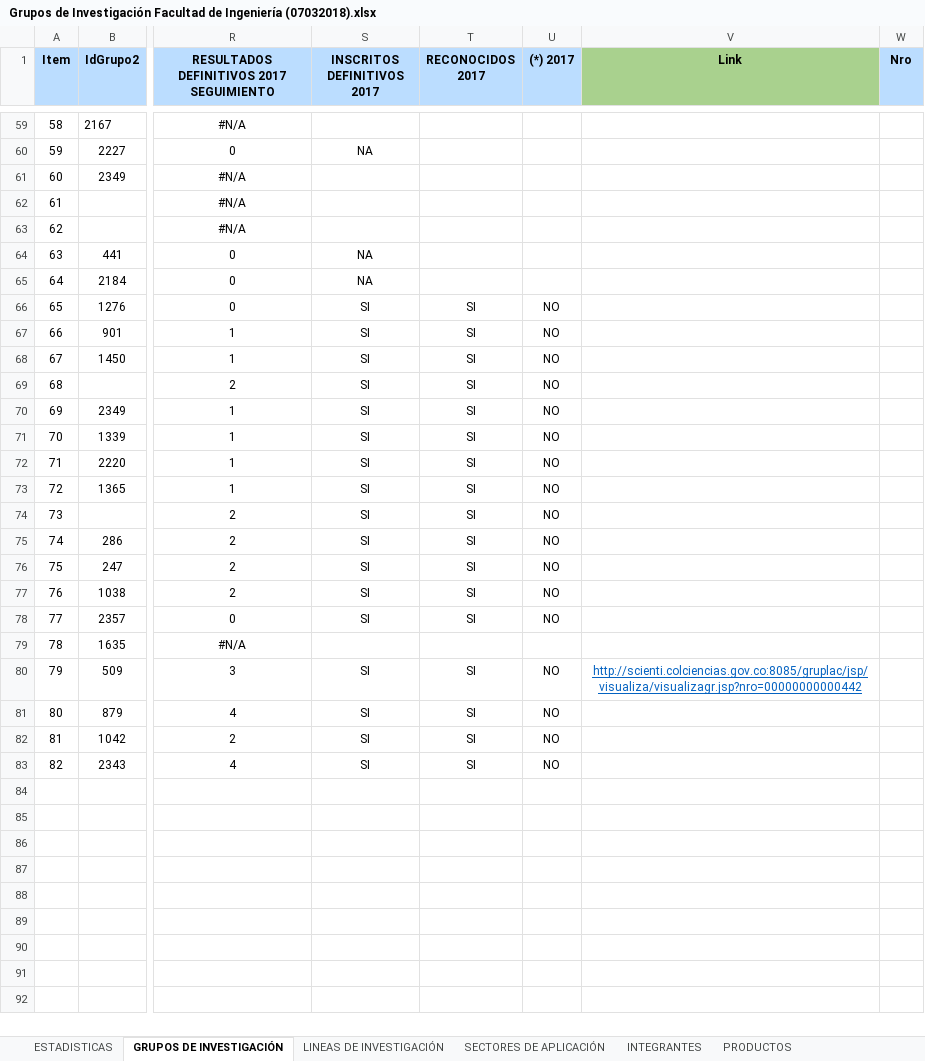
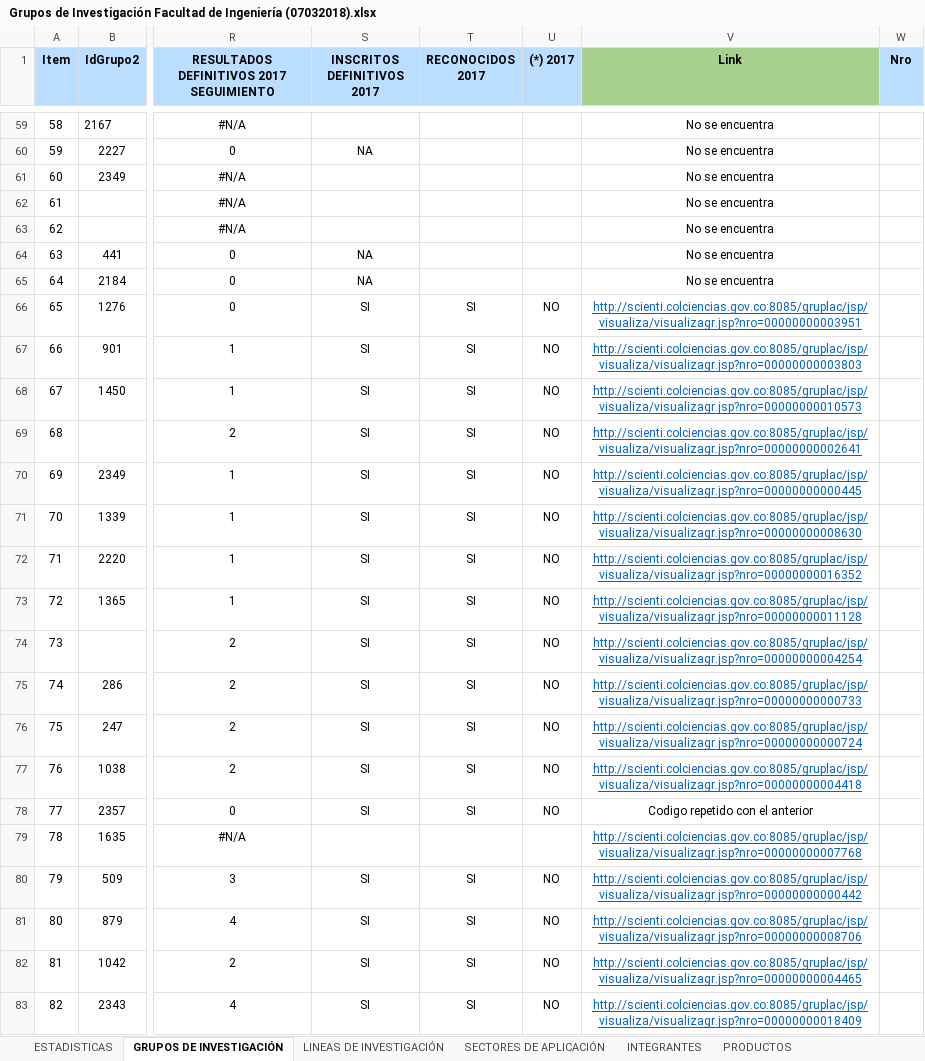
Before and after one commit to jdmonroyg/GrupLAC, an Excel workbook: Grupos de Investigación Facultad de Ingeniería (07032018).xlsx, sheet GRUPOS DE INVESTIGACIÓN, drawn as a sheet; only a part is shown, gaps mark what is left out; values as stored, in another font and other column widths than the file's, no borders; conditional formats and table styles not drawn; the diff covers the shown part only; the diff names each change by its address in the sheet, - before the commit and + after, or states it on an @@ line.

```diff
--- a/Grupos de Investigación Facultad de Ingeniería (07032018).xlsx (sheet GRUPOS DE INVESTIGACIÓN)
+++ b/Grupos de Investigación Facultad de Ingeniería (07032018).xlsx (sheet GRUPOS DE INVESTIGACIÓN)
-V59:V65 (Link): (empty)
+V59:V65 (Link): No se encuentra
-V66 (Link): (empty)
+V66 (Link): http://scienti.colciencias.gov.co:8085/gruplac/jsp/visualiza/visualizagr.jsp?nro=00000000003951
-V67 (Link): (empty)
+V67 (Link): http://scienti.colciencias.gov.co:8085/gruplac/jsp/visualiza/visualizagr.jsp?nro=00000000003803
-V68 (Link): (empty)
+V68 (Link): http://scienti.colciencias.gov.co:8085/gruplac/jsp/visualiza/visualizagr.jsp?nro=00000000010573
-V69 (Link): (empty)
+V69 (Link): http://scienti.colciencias.gov.co:8085/gruplac/jsp/visualiza/visualizagr.jsp?nro=00000000002641
-V70 (Link): (empty)
+V70 (Link): http://scienti.colciencias.gov.co:8085/gruplac/jsp/visualiza/visualizagr.jsp?nro=00000000000445
-V71 (Link): (empty)
+V71 (Link): http://scienti.colciencias.gov.co:8085/gruplac/jsp/visualiza/visualizagr.jsp?nro=00000000008630
-V72 (Link): (empty)
+V72 (Link): http://scienti.colciencias.gov.co:8085/gruplac/jsp/visualiza/visualizagr.jsp?nro=00000000016352
-V73 (Link): (empty)
+V73 (Link): http://scienti.colciencias.gov.co:8085/gruplac/jsp/visualiza/visualizagr.jsp?nro=00000000011128
-V74 (Link): (empty)
+V74 (Link): http://scienti.colciencias.gov.co:8085/gruplac/jsp/visualiza/visualizagr.jsp?nro=00000000004254
-V75 (Link): (empty)
+V75 (Link): http://scienti.colciencias.gov.co:8085/gruplac/jsp/visualiza/visualizagr.jsp?nro=00000000000733
-V76 (Link): (empty)
+V76 (Link): http://scienti.colciencias.gov.co:8085/gruplac/jsp/visualiza/visualizagr.jsp?nro=00000000000724
-V77 (Link): (empty)
+V77 (Link): http://scienti.colciencias.gov.co:8085/gruplac/jsp/visualiza/visualizagr.jsp?nro=00000000004418
-V78 (Link): (empty)
+V78 (Link): Codigo repetido con el anterior
-V79 (Link): (empty)
+V79 (Link): http://scienti.colciencias.gov.co:8085/gruplac/jsp/visualiza/visualizagr.jsp?nro=00000000007768
-V81 (Link): (empty)
+V81 (Link): http://scienti.colciencias.gov.co:8085/gruplac/jsp/visualiza/visualizagr.jsp?nro=00000000008706
-V82 (Link): (empty)
+V82 (Link): http://scienti.colciencias.gov.co:8085/gruplac/jsp/visualiza/visualizagr.jsp?nro=00000000004465
-V83 (Link): (empty)
+V83 (Link): http://scienti.colciencias.gov.co:8085/gruplac/jsp/visualiza/visualizagr.jsp?nro=00000000018409
```
Also changed, not shown: 27 edited cells and cell formats elsewhere in this sheet, charts or pictures.
